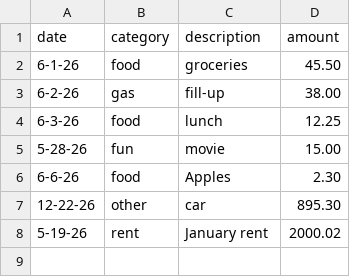
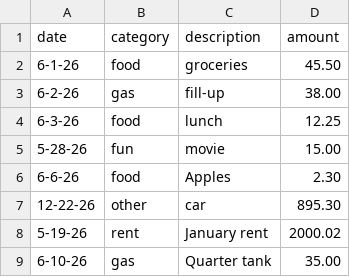
Before and after one commit to mcwiseman97/cse111, a CSV file: Final Project/expenses.csv, drawn as a sheet; the diff names each change by its address in the sheet, - before the commit and + after, or states it on an @@ line.

```diff
--- a/Final Project/expenses.csv
+++ b/Final Project/expenses.csv
+row 9: 6-10-26 | gas | Quarter tank | 35.00
```
Also changed, not shown: 1 other file.
